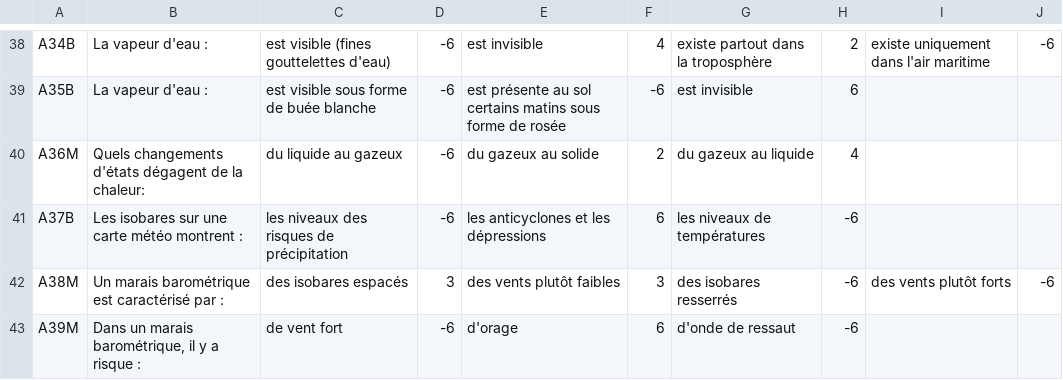
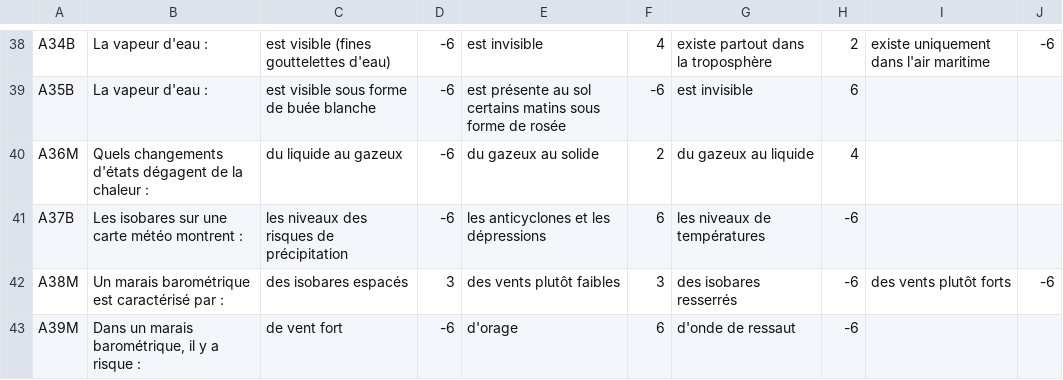
Before and after one commit to jruffet/qcmffvl, a CSV file: data/csv/qcm_ffvl.csv, drawn as a sheet; only a part is shown, gaps mark what is left out; the diff covers the shown part only.

```diff
--- a/data/csv/qcm_ffvl.csv
+++ b/data/csv/qcm_ffvl.csv
@@ -39,3 +39,3 @@ A34B,La vapeur d'eau :,est visible (fines gouttelettes d'eau),-6,est invisible,4
 A35B,La vapeur d'eau :,est visible sous forme de buée blanche,-6,est présente au sol certains matins sous forme de rosée,-6,est invisible,6,,
-A36M,Quels changements d'états dégagent de la chaleur:,du liquide au gazeux,-6,du gazeux au solide,2,du gazeux au liquide,4,,
+A36M,Quels changements d'états dégagent de la chaleur :,du liquide au gazeux,-6,du gazeux au solide,2,du gazeux au liquide,4,,
 A37B,Les isobares sur une carte météo montrent :,les niveaux des risques de précipitation,-6,les anticyclones et les dépressions,6,les niveaux de températures,-6,,
```
Also changed, not shown: 66 edited cells elsewhere in this file.
